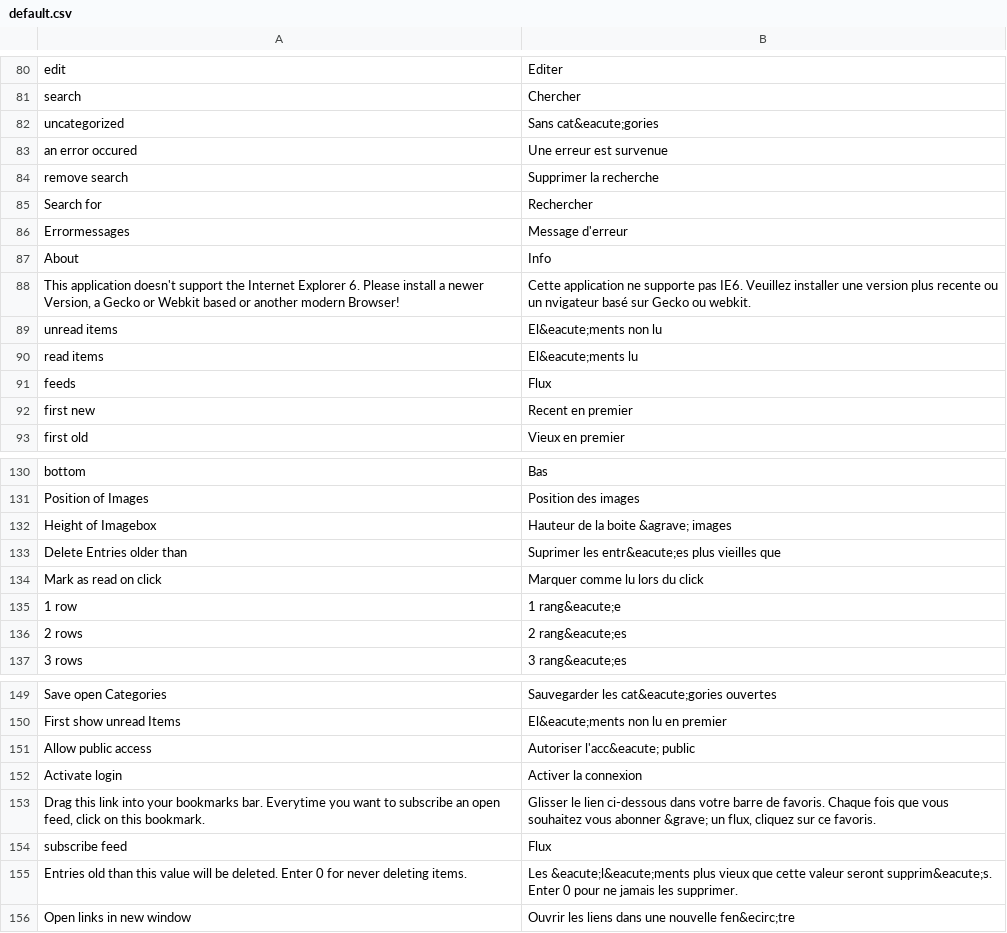
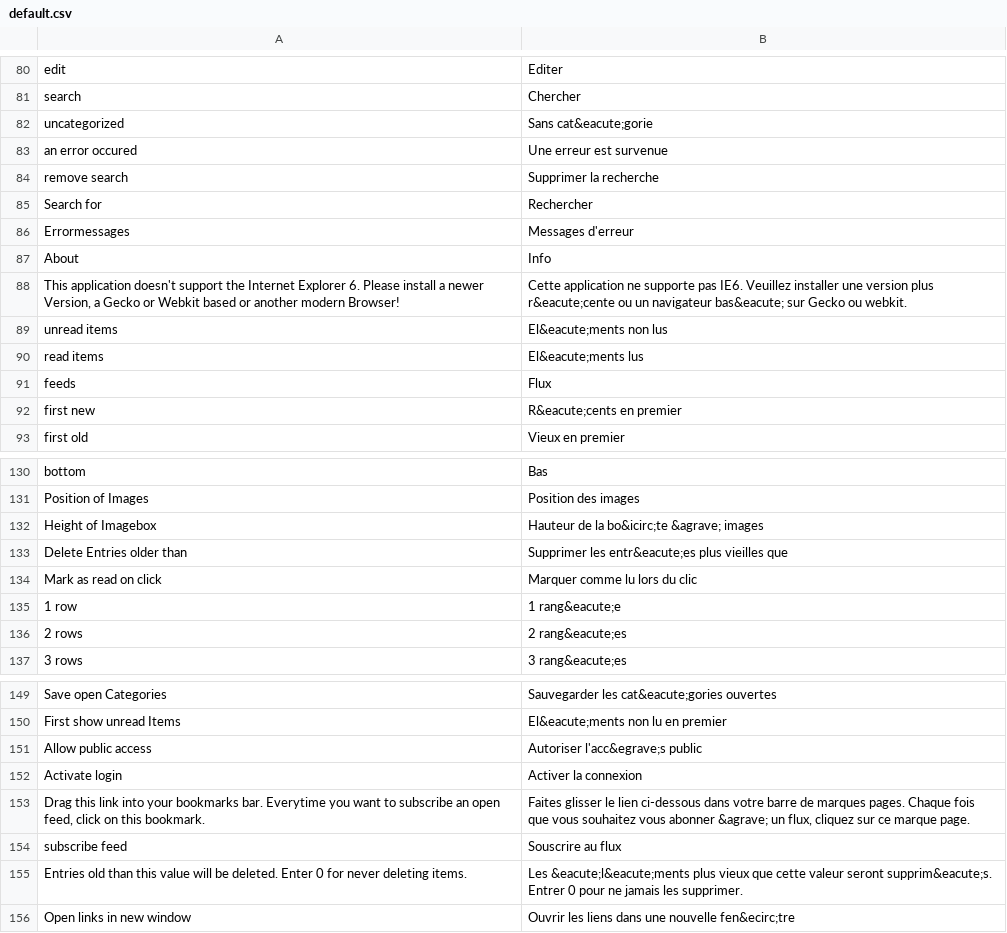
Before and after one commit to AlexFaraino/RSS-Lounge-Fork, a CSV file: application/locale/fr/default.csv, drawn as a sheet; only a part is shown, gaps mark what is left out; the diff covers the shown part only; the diff names each change by its address in the sheet, - before the commit and + after, or states it on an @@ line.

```diff
--- a/application/locale/fr/default.csv
+++ b/application/locale/fr/default.csv
-B82: Sans cat&eacute;gories
+B82: Sans cat&eacute;gorie
-B86: Message d'erreur
+B86: Messages d'erreur
-B88: …version plus recente ou un nvigateur basé sur Gecko…
+B88: …version plus r&eacute;cente ou un navigateur bas&eacute; sur Gecko…
-B89: El&eacute;ments non lu
+B89: El&eacute;ments non lus
-B90: El&eacute;ments lu
+B90: El&eacute;ments lus
-B92: Recent en premier
+B92: R&eacute;cents en premier
-B132: Hauteur de la boite &agrave; images
+B132: Hauteur de la bo&icirc;te &agrave; images
-B133: Suprimer les entr&eacute;es…
+B133: Supprimer les entr&eacute;es…
-B134: Marquer comme lu lors du click
+B134: Marquer comme lu lors du clic
-B151: Autoriser l'acc&eacute; public
+B151: Autoriser l'acc&egrave;s public
-B153: Glisser le lien ci-dessous dans votre barre de favoris. Chaque fois que vous souhaitez vous abonner &grave; un flux, cliquez sur ce favoris.
+B153: Faites glisser le lien ci-dessous dans votre barre de marques pages. Chaque fois que vous souhaitez vous abonner &agrave; un flux, cliquez sur ce marque page.
-B154: Flux
+B154: Souscrire au flux
-B155: …seront supprim&eacute;s. Enter 0 pour…
+B155: …seront supprim&eacute;s. Entrer 0 pour…
```
Also changed, not shown: 10 edited cells elsewhere in this file, application/locale/es/default.csv, 49 other files.
